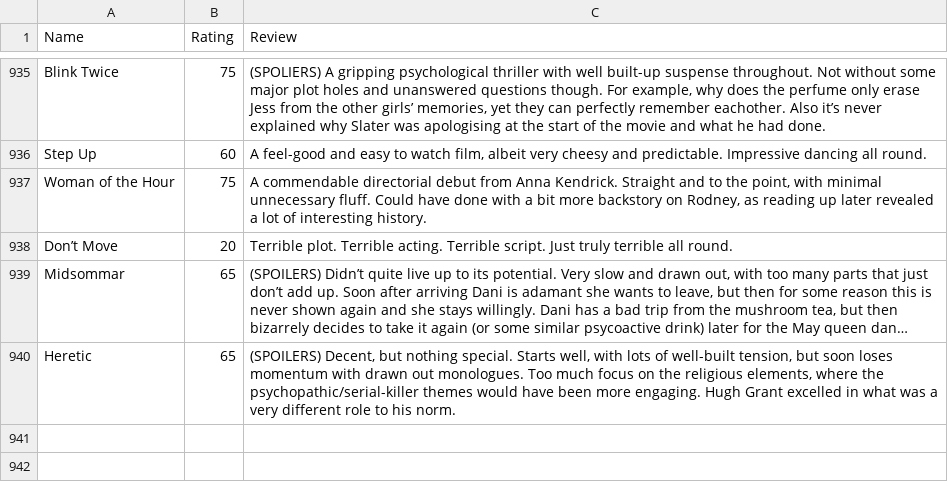
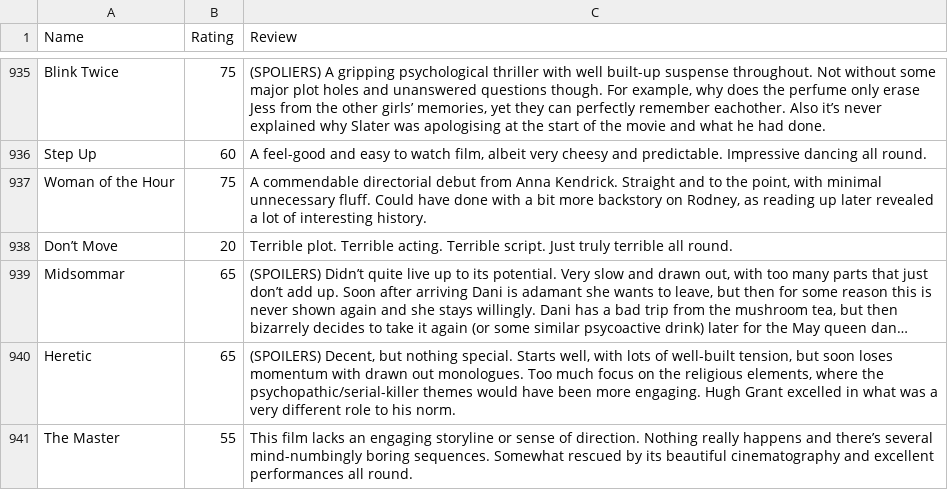
Before and after one commit to tnoel999888/lister, a CSV file: src/data/movie-ratings.csv, drawn as a sheet; only a part is shown, gaps mark what is left out; long unchanged cells end in …; the diff names each change by its address in the sheet, - before the commit and + after, or states it on an @@ line.

Commit message:
Update movie-ratings.csv

```diff
--- a/src/data/movie-ratings.csv
+++ b/src/data/movie-ratings.csv
+row 941: The Master | 55 | This film lacks an engaging storyline or sense of direction. Nothing really happens and there’s several mind-numbingly boring sequences. Somewhat rescued by its beautiful cinematography and excellent performances all round.
```
